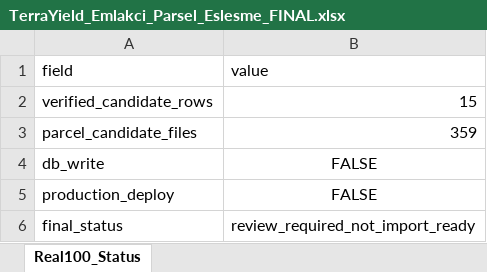
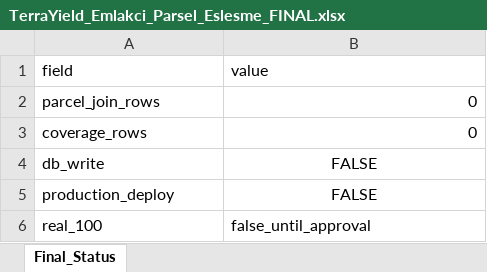
Before and after one commit to cagdascagdas100/chat_gpt_clone_1, an Excel workbook: ai-results/TerraYield_Emlakci_Parsel_Eslesme_FINAL.xlsx, sheet Final_Status, drawn as a sheet; values as stored, in another font and other column widths than the file's, no borders; removed rows and columns are numbered as before the commit, all else as after; the diff names each change by its address in the sheet, - before the commit and + after, or states it on an @@ line.

Commit message:
Build estate022 real parcel bbox final outputs

```diff
--- a/ai-results/TerraYield_Emlakci_Parsel_Eslesme_FINAL.xlsx (sheet Final_Status)
+++ b/ai-results/TerraYield_Emlakci_Parsel_Eslesme_FINAL.xlsx (sheet Final_Status)
-sheet tab: Real100_Status
+sheet tab: Final_Status
-row 2: verified_candidate_rows | 15
-row 3: parcel_candidate_files | 359
+row 2: parcel_join_rows | 0
+row 3: coverage_rows | 0
-row 6: final_status | review_required_not_import_ready
+row 6: real_100 | false_until_approval
```
Also changed, not shown: 2 other files.
